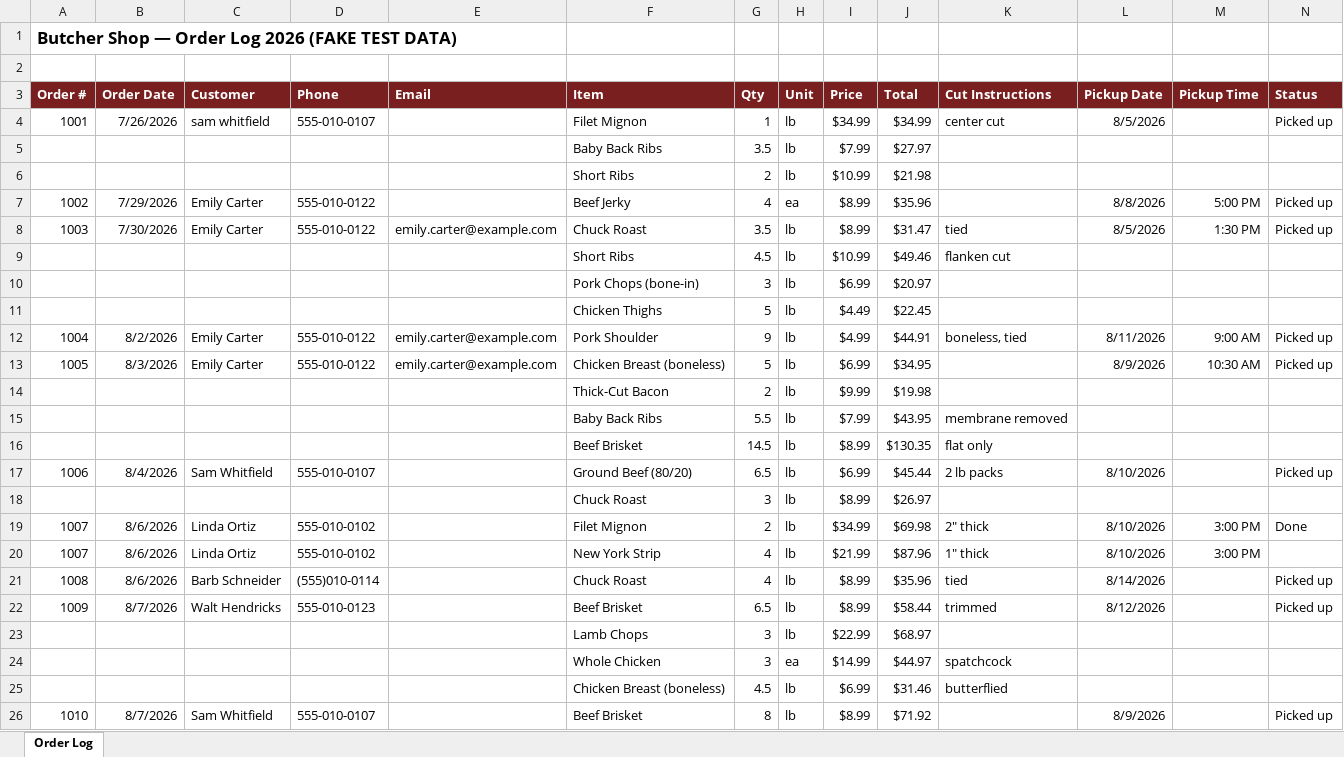
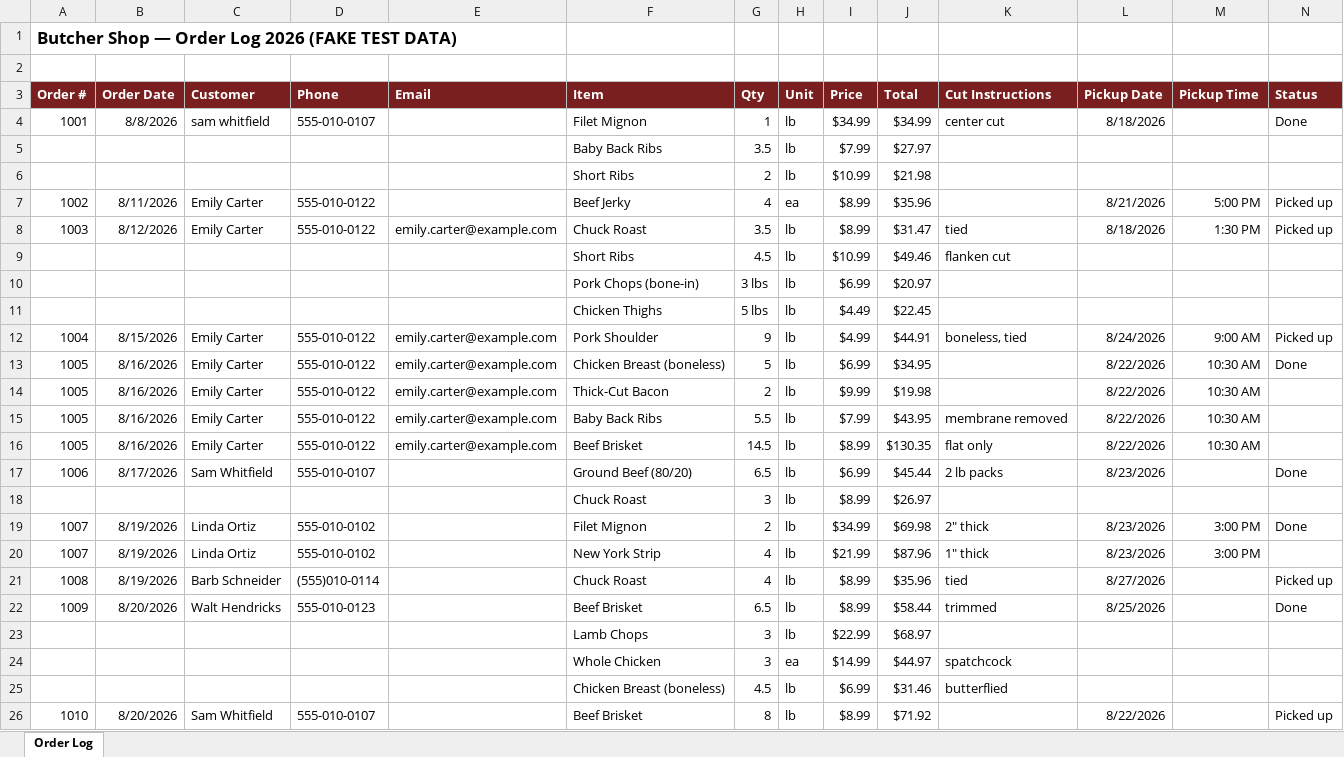
Before and after one commit to aring87/online-order-management, an Excel workbook: samples/sample-orders.xlsx, sheet Order Log, drawn as a sheet; only a part is shown; values as stored, in another font and other column widths than the file's, no borders; removed rows and columns are numbered as before the commit, all else as after; rows hold the shown columns only; the diff covers the shown part only; the diff names each change by its address in the sheet, - before the commit and + after, or states it on an @@ line.

```diff
--- a/samples/sample-orders.xlsx (sheet Order Log)
+++ b/samples/sample-orders.xlsx (sheet Order Log)
-B4 (Order Date): 7/26/2026
+B4 (Order Date): 8/8/2026
-L4 (Pickup Date): 8/5/2026
+L4 (Pickup Date): 8/18/2026
-N4 (Status): Picked up
+N4 (Status): Done
-B7 (Order Date): 7/29/2026
+B7 (Order Date): 8/11/2026
-L7 (Pickup Date): 8/8/2026
+L7 (Pickup Date): 8/21/2026
-B8 (Order Date): 7/30/2026
+B8 (Order Date): 8/12/2026
-L8 (Pickup Date): 8/5/2026
+L8 (Pickup Date): 8/18/2026
-G10 (Qty): 3
+G10 (Qty): 3 lbs
-G11 (Qty): 5
+G11 (Qty): 5 lbs
-B12 (Order Date): 8/2/2026
+B12 (Order Date): 8/15/2026
-L12 (Pickup Date): 8/11/2026
+L12 (Pickup Date): 8/24/2026
-B13 (Order Date): 8/3/2026
+B13 (Order Date): 8/16/2026
-L13 (Pickup Date): 8/9/2026
+L13 (Pickup Date): 8/22/2026
-N13 (Status): Picked up
+N13 (Status): Done
@@ row 14 moved to row 128: Thick-Cut Bacon @@
-row 15:  |  |  |  |  | Baby Back Ribs | 5.5 | lb | $7.99 | $43.95 | membrane removed
-row 16:  |  |  |  |  | Beef Brisket | 14.5 | lb | $8.99 | $130.35 | flat only
+row 14: 1005 | 8/16/2026 | Emily Carter | 555-010-0122 | emily.carter@example.com | Thick-Cut Bacon | 2 | lb | $9.99 | $19.98 |  | 8/22/2026 | 10:30 AM
+row 15: 1005 | 8/16/2026 | Emily Carter | 555-010-0122 | emily.carter@example.com | Baby Back Ribs | 5.5 | lb | $7.99 | $43.95 | membrane removed | 8/22/2026 | 10:30 AM
+row 16: 1005 | 8/16/2026 | Emily Carter | 555-010-0122 | emily.carter@example.com | Beef Brisket | 14.5 | lb | $8.99 | $130.35 | flat only | 8/22/2026 | 10:30 AM
-B17 (Order Date): 8/4/2026
+B17 (Order Date): 8/17/2026
-L17 (Pickup Date): 8/10/2026
+L17 (Pickup Date): 8/23/2026
-N17 (Status): Picked up
+N17 (Status): Done
-B19:B21 (Order Date): 8/6/2026
+B19:B21 (Order Date): 8/19/2026
-L19:L20 (Pickup Date): 8/10/2026
+L19:L20 (Pickup Date): 8/23/2026
-L21 (Pickup Date): 8/14/2026
+L21 (Pickup Date): 8/27/2026
-B22 (Order Date): 8/7/2026
+B22 (Order Date): 8/20/2026
-L22 (Pickup Date): 8/12/2026
+L22 (Pickup Date): 8/25/2026
-N22 (Status): Picked up
+N22 (Status): Done
-B26 (Order Date): 8/7/2026
+B26 (Order Date): 8/20/2026
-L26 (Pickup Date): 8/9/2026
+L26 (Pickup Date): 8/22/2026
```
Also changed, not shown: 43 added rows, 65 removed rows, 1 moved row and 300 edited cells elsewhere in this sheet, formulas that keep their value, 7 other files.
